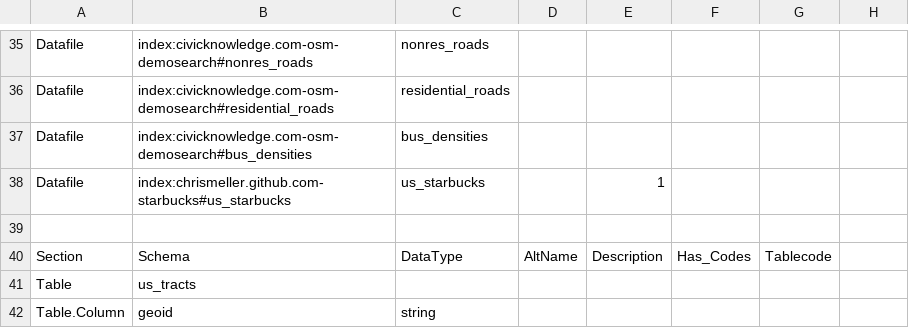
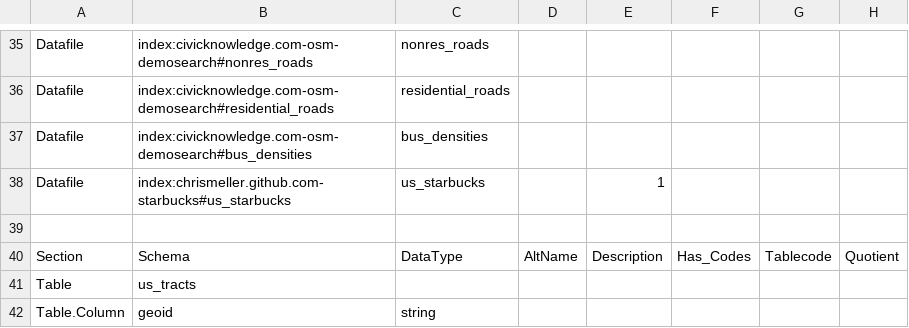
Before and after one commit to metatab-packages/civicknowledge.com-raduis, a CSV file: metadata.csv, drawn as a sheet; only a part is shown, gaps mark what is left out; the diff covers the shown part only.

```diff
--- a/metadata.csv
+++ b/metadata.csv
@@ -40 +40 @@ Datafile,index:chrismeller.github.com-starbucks#us_starbucks,us_starbucks,,1,
-Section,Schema,DataType,AltName,Description,Has_Codes,Tablecode
+Section,Schema,DataType,AltName,Description,Has_Codes,Tablecode,Quotient
```
Also changed, not shown: 2 added rows and 21 edited cells elsewhere in this file.
